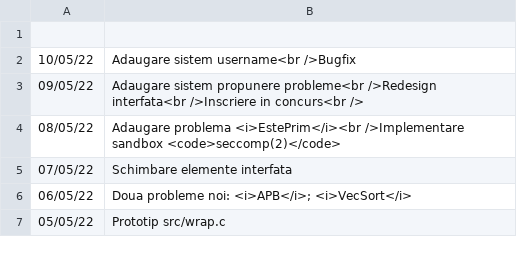
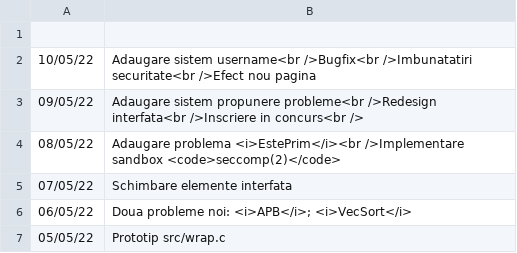
Before and after one commit to Edd12321/RezProbleme, a CSV file: bl.csv, drawn as a sheet.

Commit message:
Diverse imbunatatiri

```diff
--- a/bl.csv
+++ b/bl.csv
@@ -1,3 +1,3 @@
         ,
-10/05/22, Adaugare sistem username<br />Bugfix
+10/05/22, Adaugare sistem username<br />Bugfix<br />Imbunatatiri securitate<br />Efect nou pagina
 09/05/22, Adaugare sistem propunere probleme<br />Redesign interfata<br />Inscriere in concurs<br />
```
Also changed, not shown: 7 other files.
